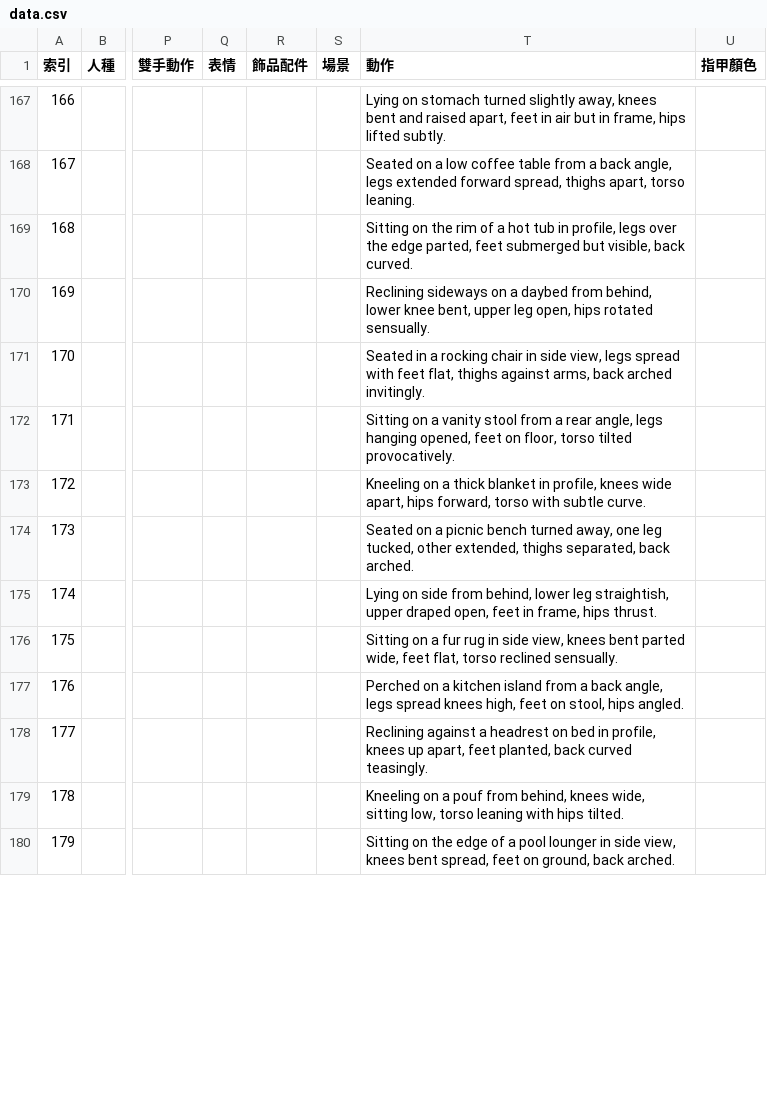
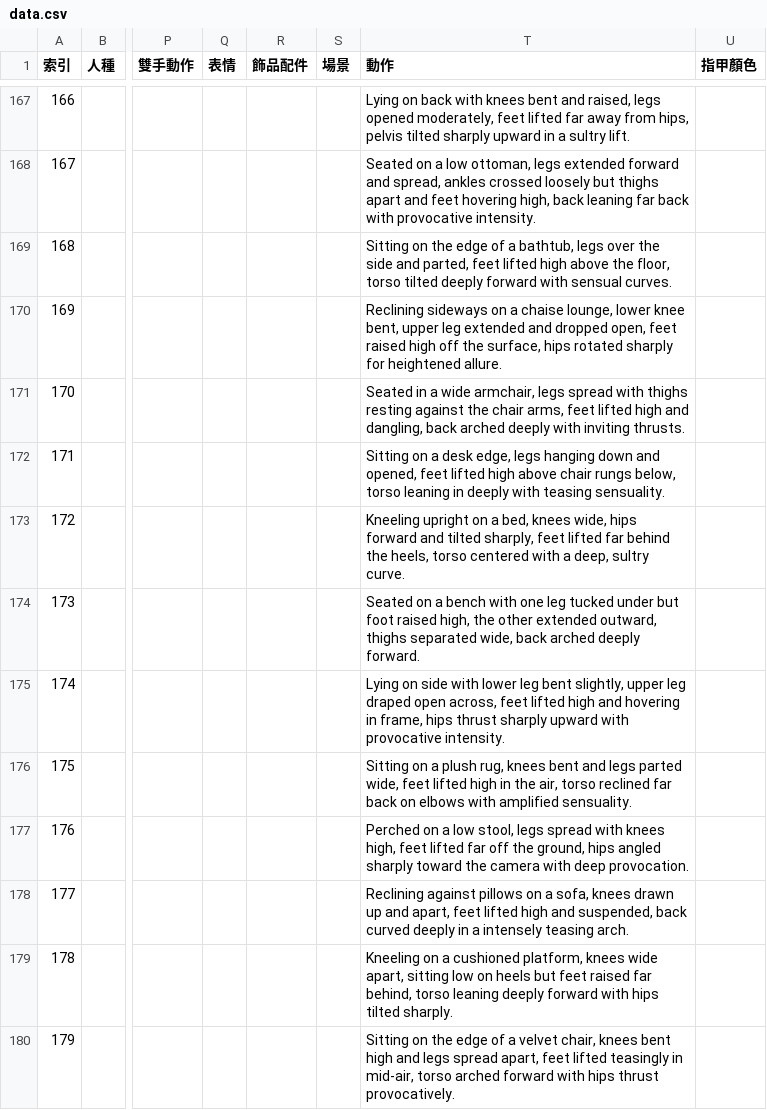
Before and after one commit to ff64001127/prompt-generator, a CSV file: data.csv, drawn as a sheet; only a part is shown, gaps mark what is left out; the diff covers the shown part only; the diff names each change by its address in the sheet, - before the commit and + after, or states it on an @@ line.

```diff
--- a/data.csv
+++ b/data.csv
-T167 (動作): Lying on stomach turned slightly away, knees bent and raised apart, feet in air but in frame, hips lifted subtly.
+T167 (動作): Lying on back with knees bent and raised, legs opened moderately, feet lifted far away from hips, pelvis tilted sharply upward in a sultry lift.
-T168 (動作): …a low coffee table from a back angle, legs extended forward spread, thighs apart, torso leaning.
+T168 (動作): …a low ottoman, legs extended forward and spread, ankles crossed loosely but thighs apart and feet hovering high, back leaning far back with provocative intensity.
-T169 (動作): …on the rim of a hot tub in profile, legs over the edge parted, feet submerged but visible, back curved.
+T169 (動作): …on the edge of a bathtub, legs over the side and parted, feet lifted high above the floor, torso tilted deeply forward with sensual curves.
-T170 (動作): …on a daybed from behind, lower knee bent, upper leg open, hips rotated sensually.
+T170 (動作): …on a chaise lounge, lower knee bent, upper leg extended and dropped open, feet raised high off the surface, hips rotated sharply for heightened allure.
-T171 (動作): …in a rocking chair in side view, legs spread with feet flat, thighs against arms, back arched invitingly.
+T171 (動作): …in a wide armchair, legs spread with thighs resting against the chair arms, feet lifted high and dangling, back arched deeply with inviting thrusts.
-T172 (動作): …on a vanity stool from a rear angle, legs hanging opened, feet on floor, torso tilted provocatively.
+T172 (動作): …on a desk edge, legs hanging down and opened, feet lifted high above chair rungs below, torso leaning in deeply with teasing sensuality.
-T173 (動作): Kneeling on a thick blanket in profile, knees wide apart, hips forward, torso with subtle curve.
+T173 (動作): Kneeling upright on a bed, knees wide, hips forward and tilted sharply, feet lifted far behind the heels, torso centered with a deep, sultry curve.
-T174 (動作): …on a picnic bench turned away, one leg tucked, other extended, thighs separated, back arched.
+T174 (動作): …on a bench with one leg tucked under but foot raised high, the other extended outward, thighs separated wide, back arched deeply forward.
-T175 (動作): …on side from behind, lower leg straightish, upper draped open, feet in frame, hips thrust.
+T175 (動作): …on side with lower leg bent slightly, upper leg draped open across, feet lifted high and hovering in frame, hips thrust sharply upward with provocative intensity.
-T176 (動作): …on a fur rug in side view, knees bent parted wide, feet flat, torso reclined sensually.
+T176 (動作): …on a plush rug, knees bent and legs parted wide, feet lifted high in the air, torso reclined far back on elbows with amplified sensuality.
-T177 (動作): …on a kitchen island from a back angle, legs spread knees high, feet on stool, hips angled.
+T177 (動作): …on a low stool, legs spread with knees high, feet lifted far off the ground, hips angled sharply toward the camera with deep provocation.
-T178 (動作): Reclining against a headrest on bed in profile, knees up apart, feet planted, back curved teasingly.
+T178 (動作): Reclining against pillows on a sofa, knees drawn up and apart, feet lifted high and suspended, back curved deeply in a intensely teasing arch.
-T179 (動作): …on a pouf from behind, knees wide, sitting low, torso leaning with hips tilted.
+T179 (動作): …on a cushioned platform, knees wide apart, sitting low on heels but feet raised far behind, torso leaning deeply forward with hips tilted sharply.
-T180 (動作): …of a pool lounger in side view, knees bent spread, feet on ground, back arched.
+T180 (動作): …of a velvet chair, knees bent high and legs spread apart, feet lifted teasingly in mid-air, torso arched forward with hips thrust provocatively.
```
Also changed, not shown: 86 edited cells elsewhere in this file.
